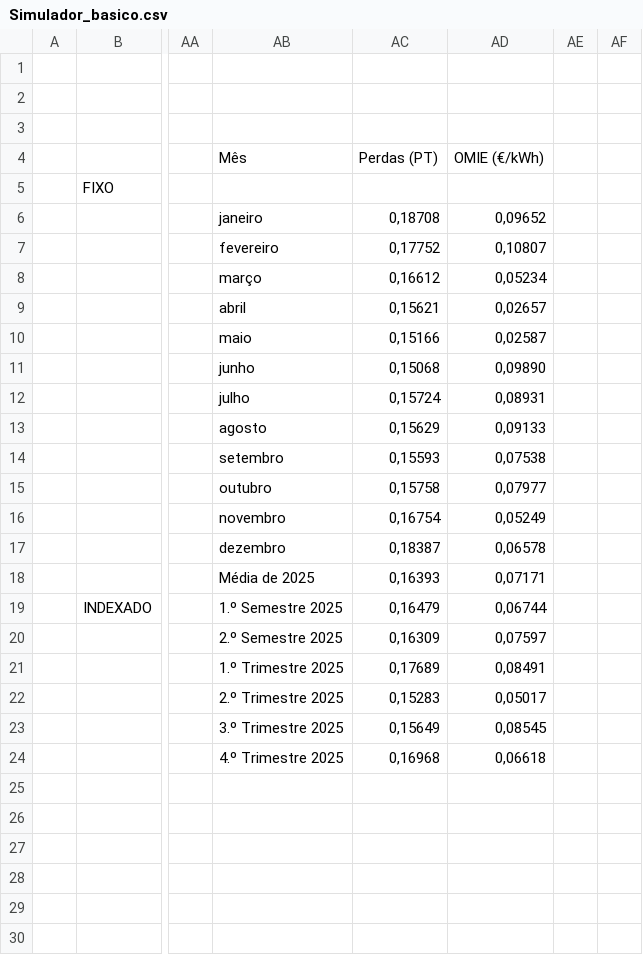
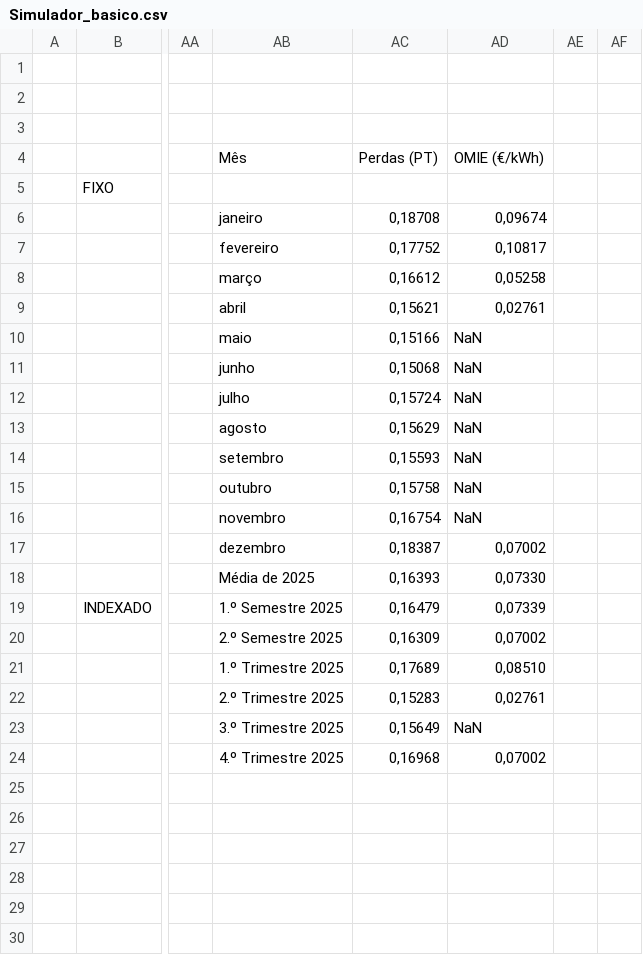
Before and after one commit to ofelgueiras2/ofelgueiras2.github.io, a CSV file: gs/Simulador_basico.csv, drawn as a sheet; only a part is shown, gaps mark what is left out; the diff names each change by its address in the sheet, - before the commit and + after, or states it on an @@ line.

```diff
--- a/gs/Simulador_basico.csv
+++ b/gs/Simulador_basico.csv
-AD6: 0,09652
+AD6: 0,09674
-AD7: 0,10807
+AD7: 0,10817
-AD8: 0,05234
+AD8: 0,05258
-AD9: 0,02657
+AD9: 0,02761
-AD10: 0,02587
+AD10: NaN
-AD11: 0,09890
+AD11: NaN
-AD12: 0,08931
+AD12: NaN
-AD13: 0,09133
+AD13: NaN
-AD14: 0,07538
+AD14: NaN
-AD15: 0,07977
+AD15: NaN
-AD16: 0,05249
+AD16: NaN
-AD17: 0,06578
+AD17: 0,07002
-AD18: 0,07171
+AD18: 0,07330
-AD19: 0,06744
+AD19: 0,07339
-AD20: 0,07597
+AD20: 0,07002
-AD21: 0,08491
+AD21: 0,08510
-AD22: 0,05017
+AD22: 0,02761
-AD23: 0,08545
+AD23: NaN
-AD24: 0,06618
+AD24: 0,07002
```
Also changed, not shown: 3 other files.
